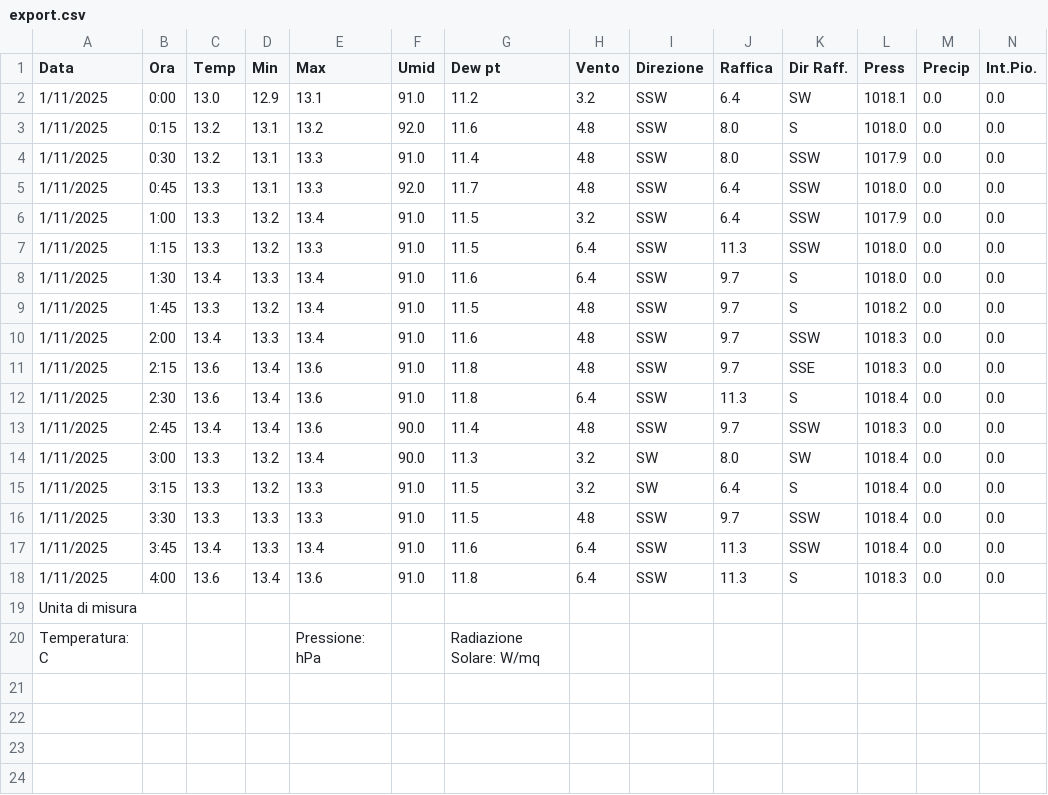
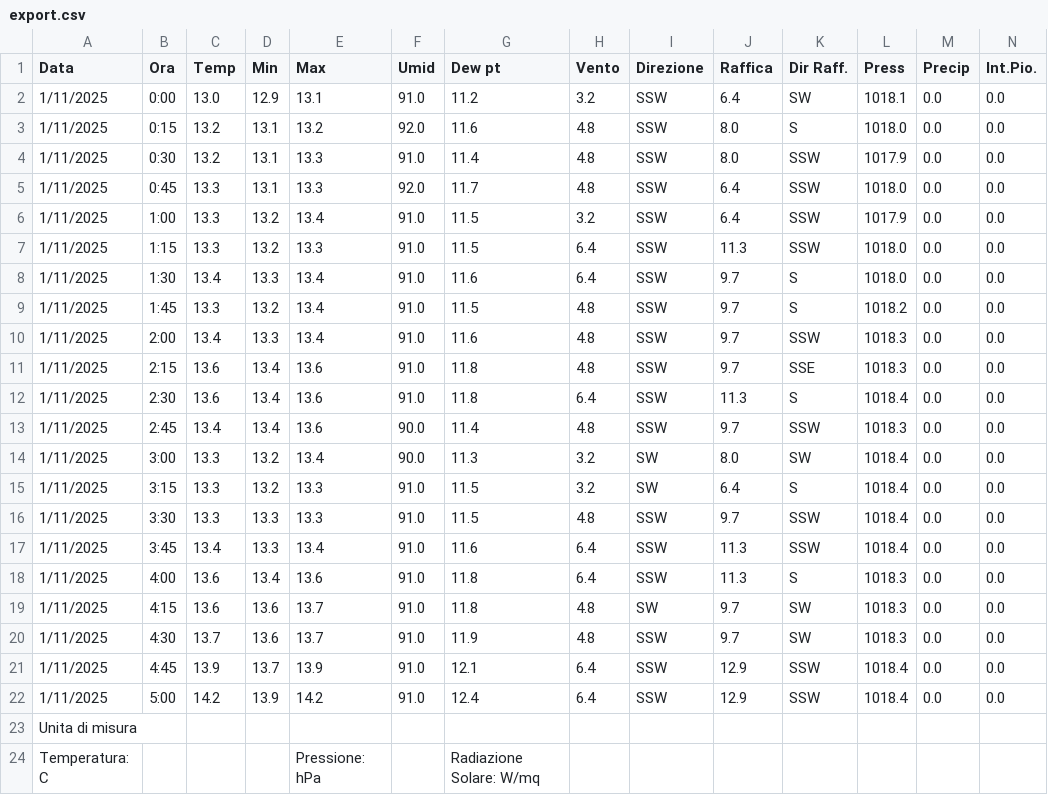
Before and after one commit to skfallin/meteopuzzo, a CSV file: export.csv, drawn as a sheet; only a part is shown; rows hold the shown columns only; the diff names each change by its address in the sheet, - before the commit and + after, or states it on an @@ line.

```diff
--- a/export.csv
+++ b/export.csv
+row 19: 1/11/2025 | 4:15 | 13.6 | 13.6 | 13.7 | 91.0 | 11.8 | 4.8 | SW | 9.7 | SW | 1018.3 | 0.0 | 0.0
+row 20: 1/11/2025 | 4:30 | 13.7 | 13.6 | 13.7 | 91.0 | 11.9 | 4.8 | SSW | 9.7 | SW | 1018.3 | 0.0 | 0.0
+row 21: 1/11/2025 | 4:45 | 13.9 | 13.7 | 13.9 | 91.0 | 12.1 | 6.4 | SSW | 12.9 | SSW | 1018.4 | 0.0 | 0.0
+row 22: 1/11/2025 | 5:00 | 14.2 | 13.9 | 14.2 | 91.0 | 12.4 | 6.4 | SSW | 12.9 | SSW | 1018.4 | 0.0 | 0.0
```
